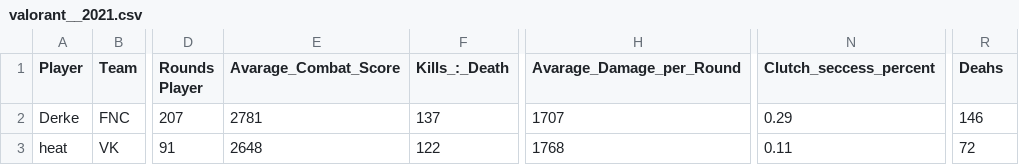
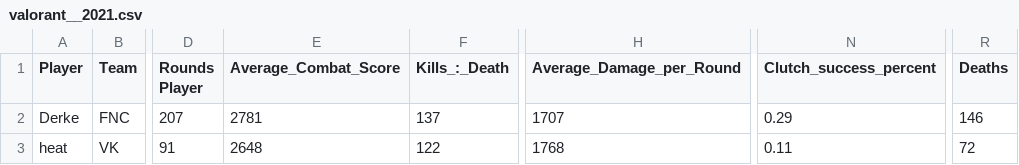
Before and after one commit to yukimurakarma/2021_Valorant_Champions_Datasets, a CSV file: valorant__2021.csv, drawn as a sheet; only a part is shown, gaps mark what is left out; the diff names each change by its address in the sheet, - before the commit and + after, or states it on an @@ line.

Commit message:
Update valorant__2021.csv

```diff
--- a/valorant__2021.csv
+++ b/valorant__2021.csv
-E1: Avarage_Combat_Score
+E1: Average_Combat_Score
-H1: Avarage_Damage_per_Round
+H1: Average_Damage_per_Round
-N1: Clutch_seccess_percent
+N1: Clutch_success_percent
-R1: Deahs
+R1: Deaths
```
